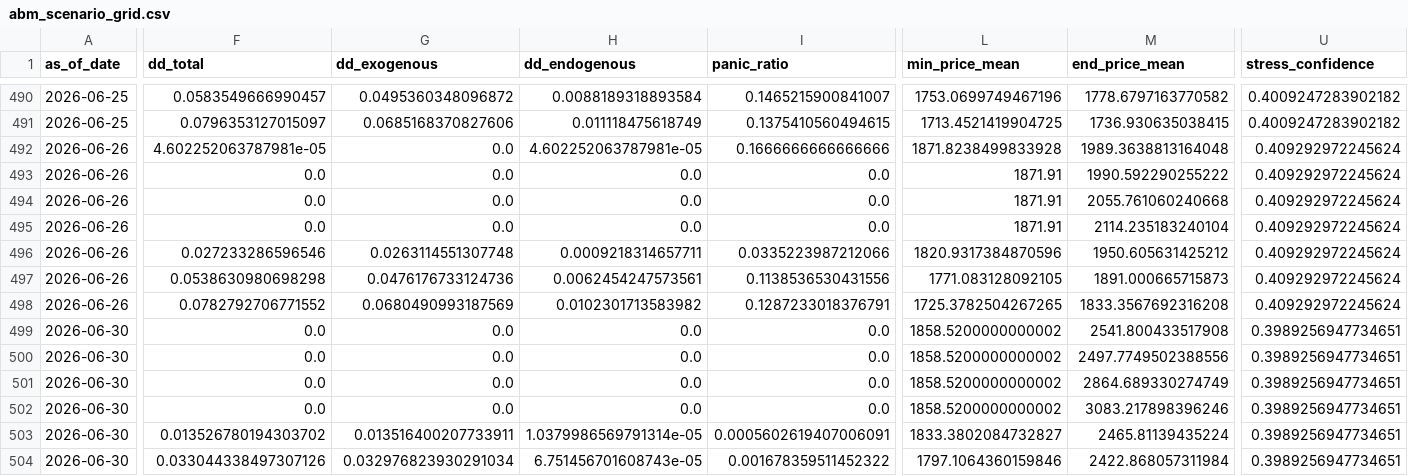
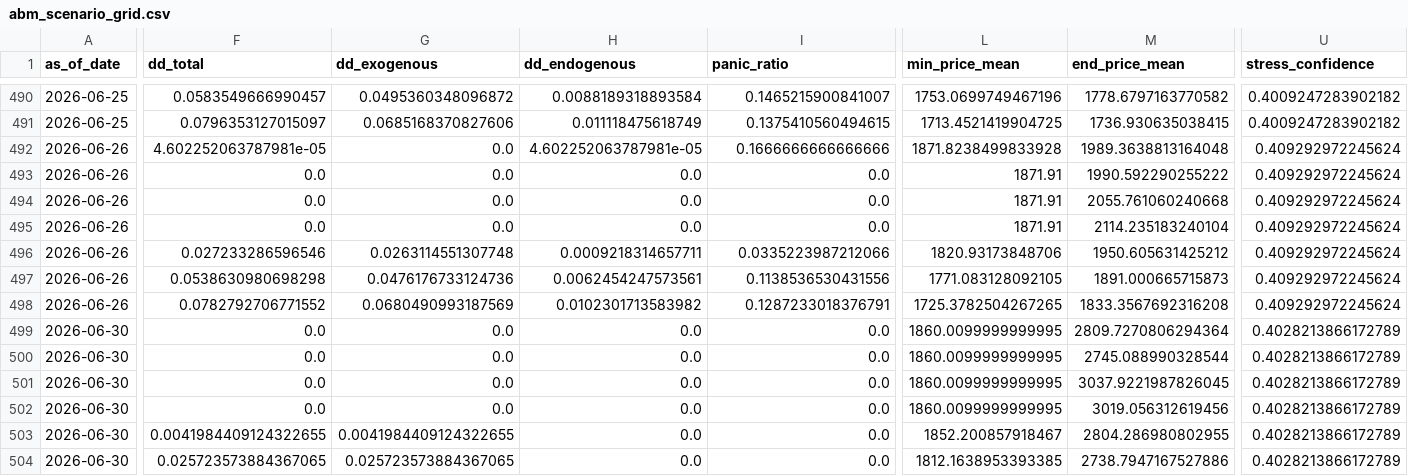
Before and after one commit to cuocsongthinhvuong8868-sketch/onl_quant-platform, a CSV file: data_lake/abm_scenario_grid.csv, drawn as a sheet; only a part is shown, gaps mark what is left out; the diff covers the shown part only; the diff names each change by its address in the sheet, - before the commit and + after, or states it on an @@ line.

```diff
--- a/data_lake/abm_scenario_grid.csv
+++ b/data_lake/abm_scenario_grid.csv
-L496 (min_price_mean): 1820.9317384870596
+L496 (min_price_mean): 1820.93173848706
-L499:L502 (min_price_mean): 1858.5200000000002
+L499:L502 (min_price_mean): 1860.0099999999995
-M499 (end_price_mean): 2541.800433517908
+M499 (end_price_mean): 2809.7270806294364
-U499:U504 (stress_confidence): 0.3989256947734651
+U499:U504 (stress_confidence): 0.4028213866172789
-M500 (end_price_mean): 2497.7749502388556
+M500 (end_price_mean): 2745.088990328544
-M501 (end_price_mean): 2864.689330274749
+M501 (end_price_mean): 3037.9221987826045
-M502 (end_price_mean): 3083.217898396246
+M502 (end_price_mean): 3019.056312619456
-F503 (dd_total): 0.013526780194303702
+F503 (dd_total): 0.0041984409124322655
-G503 (dd_exogenous): 0.013516400207733911
+G503 (dd_exogenous): 0.0041984409124322655
-H503 (dd_endogenous): 1.0379986569791314e-05
+H503 (dd_endogenous): 0.0
-I503 (panic_ratio): 0.0005602619407006091
+I503 (panic_ratio): 0.0
-L503 (min_price_mean): 1833.3802084732827
+L503 (min_price_mean): 1852.200857918467
-M503 (end_price_mean): 2465.81139435224
+M503 (end_price_mean): 2804.286980802955
-F504 (dd_total): 0.033044338497307126
+F504 (dd_total): 0.025723573884367065
-G504 (dd_exogenous): 0.032976823930291034
+G504 (dd_exogenous): 0.025723573884367065
-H504 (dd_endogenous): 6.751456701608743e-05
+H504 (dd_endogenous): 0.0
-I504 (panic_ratio): 0.001678359511452322
+I504 (panic_ratio): 0.0
-L504 (min_price_mean): 1797.1064360159846
+L504 (min_price_mean): 1812.1638953393385
-M504 (end_price_mean): 2422.868057311984
+M504 (end_price_mean): 2738.7947167527886
```
Also changed, not shown: 19 edited cells elsewhere in this file, data_lake/abm_alert.csv, data_lake/abm_behavioral_state.csv, 13 other files.
